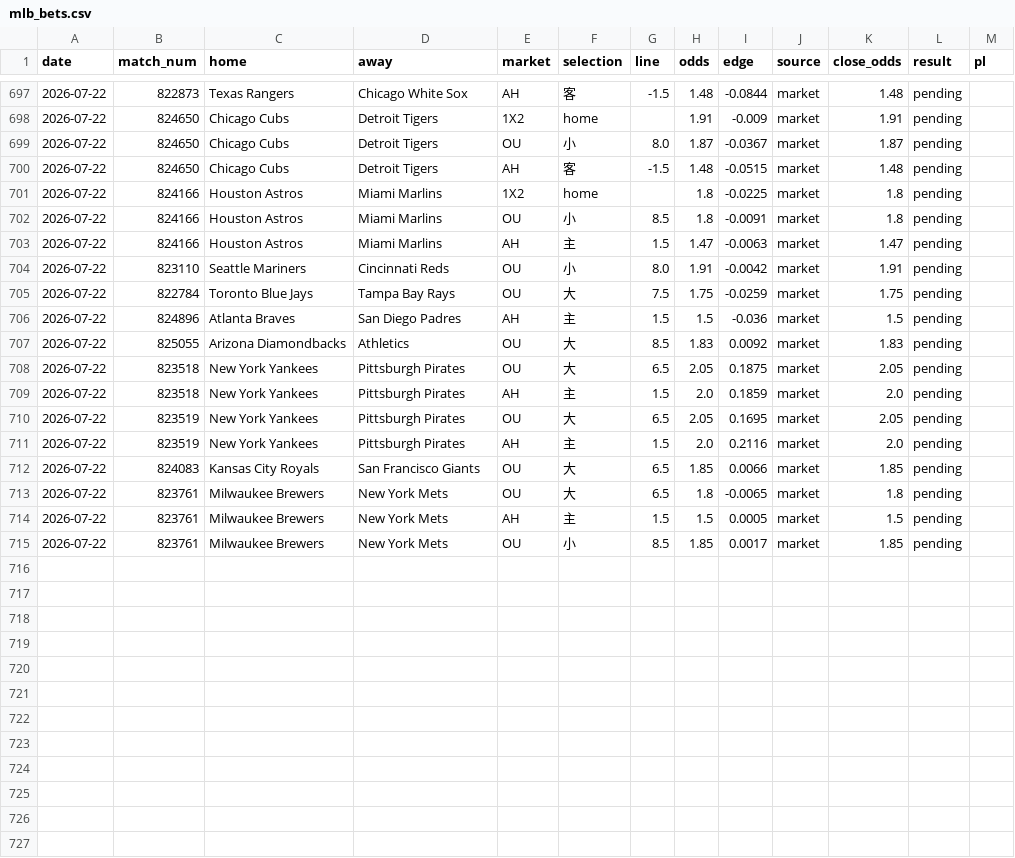
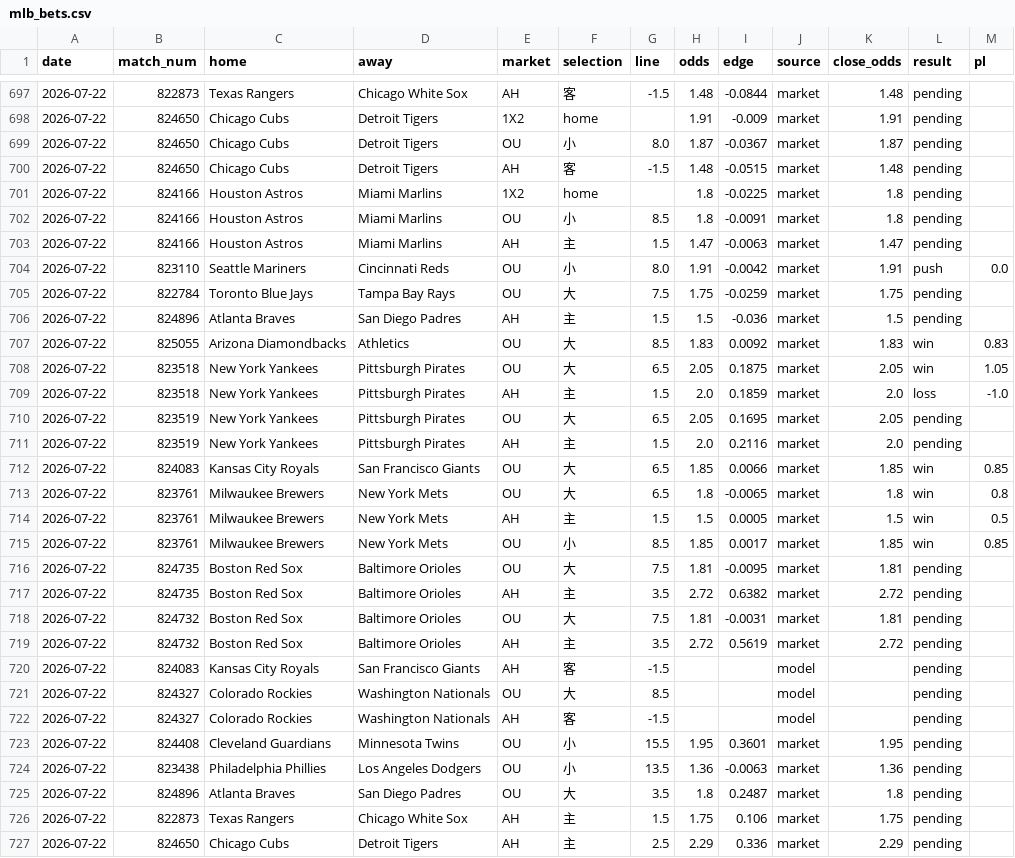
Before and after one commit to c49037027-svg/football, a CSV file: data/mlb_bets.csv, drawn as a sheet; only a part is shown, gaps mark what is left out; the diff covers the shown part only.

```diff
--- a/data/mlb_bets.csv
+++ b/data/mlb_bets.csv
@@ -703,13 +703,25 @@ date,match_num,home,away,market,selection,line,odds,edge,source,close_odds,resul
 2026-07-22,824166,Houston Astros,Miami Marlins,AH,主,1.5,1.47,-0.0063,market,1.47,pending,
-2026-07-22,823110,Seattle Mariners,Cincinnati Reds,OU,小,8.0,1.91,-0.0042,market,1.91,pending,
+2026-07-22,823110,Seattle Mariners,Cincinnati Reds,OU,小,8.0,1.91,-0.0042,market,1.91,push,0.0
 2026-07-22,822784,Toronto Blue Jays,Tampa Bay Rays,OU,大,7.5,1.75,-0.0259,market,1.75,pending,
 2026-07-22,824896,Atlanta Braves,San Diego Padres,AH,主,1.5,1.5,-0.036,market,1.5,pending,
-2026-07-22,825055,Arizona Diamondbacks,Athletics,OU,大,8.5,1.83,0.0092,market,1.83,pending,
-2026-07-22,823518,New York Yankees,Pittsburgh Pirates,OU,大,6.5,2.05,0.1875,market,2.05,pending,
-2026-07-22,823518,New York Yankees,Pittsburgh Pirates,AH,主,1.5,2.0,0.1859,market,2.0,pending,
+2026-07-22,825055,Arizona Diamondbacks,Athletics,OU,大,8.5,1.83,0.0092,market,1.83,win,0.83
+2026-07-22,823518,New York Yankees,Pittsburgh Pirates,OU,大,6.5,2.05,0.1875,market,2.05,win,1.05
+2026-07-22,823518,New York Yankees,Pittsburgh Pirates,AH,主,1.5,2.0,0.1859,market,2.0,loss,-1.0
 2026-07-22,823519,New York Yankees,Pittsburgh Pirates,OU,大,6.5,2.05,0.1695,market,2.05,pending,
 2026-07-22,823519,New York Yankees,Pittsburgh Pirates,AH,主,1.5,2.0,0.2116,market,2.0,pending,
-2026-07-22,824083,Kansas City Royals,San Francisco Giants,OU,大,6.5,1.85,0.0066,market,1.85,pending,
-2026-07-22,823761,Milwaukee Brewers,New York Mets,OU,大,6.5,1.8,-0.0065,market,1.8,pending,
-2026-07-22,823761,Milwaukee Brewers,New York Mets,AH,主,1.5,1.5,0.0005,market,1.5,pending,
-2026-07-22,823761,Milwaukee Brewers,New York Mets,OU,小,8.5,1.85,0.0017,market,1.85,pending,
+2026-07-22,824083,Kansas City Royals,San Francisco Giants,OU,大,6.5,1.85,0.0066,market,1.85,win,0.85
+2026-07-22,823761,Milwaukee Brewers,New York Mets,OU,大,6.5,1.8,-0.0065,market,1.8,win,0.8
+2026-07-22,823761,Milwaukee Brewers,New York Mets,AH,主,1.5,1.5,0.0005,market,1.5,win,0.5
+2026-07-22,823761,Milwaukee Brewers,New York Mets,OU,小,8.5,1.85,0.0017,market,1.85,win,0.85
+2026-07-22,824735,Boston Red Sox,Baltimore Orioles,OU,大,7.5,1.81,-0.0095,market,1.81,pending,
+2026-07-22,824735,Boston Red Sox,Baltimore Orioles,AH,主,3.5,2.72,0.6382,market,2.72,pending,
+2026-07-22,824732,Boston Red Sox,Baltimore Orioles,OU,大,7.5,1.81,-0.0031,market,1.81,pending,
+2026-07-22,824732,Boston Red Sox,Baltimore Orioles,AH,主,3.5,2.72,0.5619,market,2.72,pending,
+2026-07-22,824083,Kansas City Royals,San Francisco Giants,AH,客,-1.5,,,model,,pending,
+2026-07-22,824327,Colorado Rockies,Washington Nationals,OU,大,8.5,,,model,,pending,
+2026-07-22,824327,Colorado Rockies,Washington Nationals,AH,客,-1.5,,,model,,pending,
+2026-07-22,824408,Cleveland Guardians,Minnesota Twins,OU,小,15.5,1.95,0.3601,market,1.95,pending,
+2026-07-22,823438,Philadelphia Phillies,Los Angeles Dodgers,OU,小,13.5,1.36,-0.0063,market,1.36,pending,
+2026-07-22,824896,Atlanta Braves,San Diego Padres,OU,大,3.5,1.8,0.2487,market,1.8,pending,
+2026-07-22,822873,Texas Rangers,Chicago White Sox,AH,主,1.5,1.75,0.106,market,1.75,pending,
+2026-07-22,824650,Chicago Cubs,Detroit Tigers,AH,主,2.5,2.29,0.336,market,2.29,pending,
```
Also changed, not shown: 42 edited cells elsewhere in this file, data/mlb.csv, data/mlb_model_bets.csv, 3 other files.
